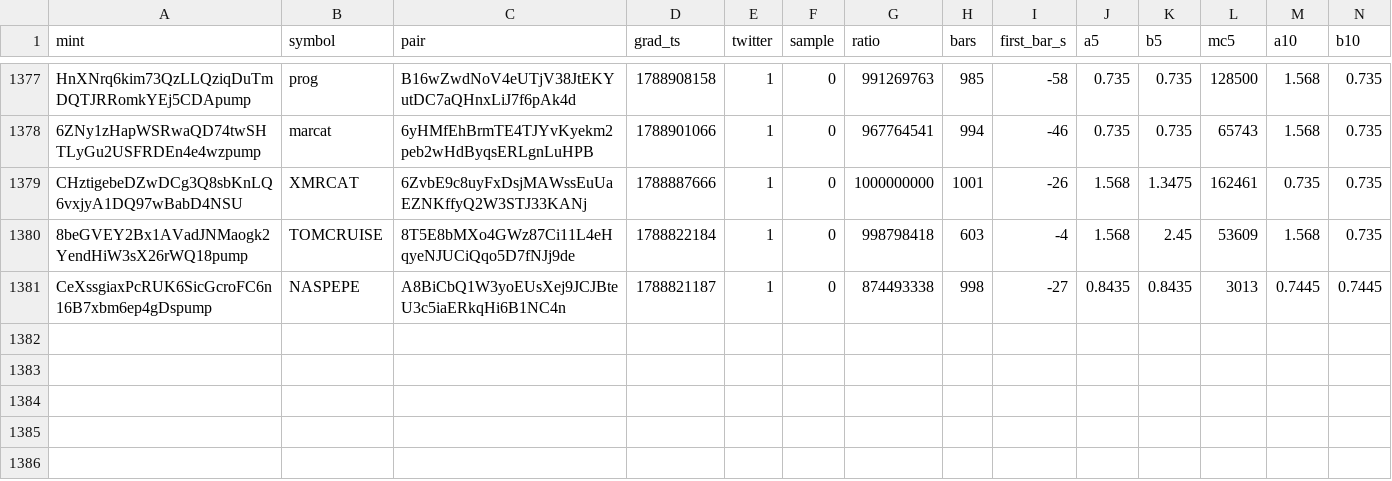
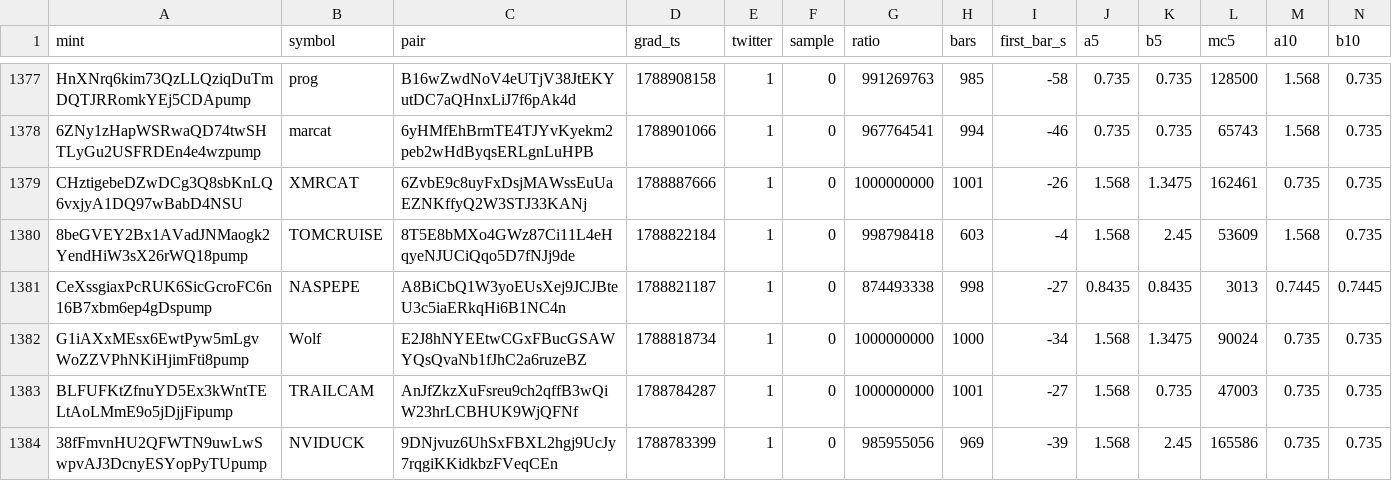
Before and after one commit to sachinbatra1971-byte/memecoin-research, a CSV file: data/backfill/results_3.csv, drawn as a sheet; only a part is shown, gaps mark what is left out; rows hold the shown columns only; the diff names each change by its address in the sheet, - before the commit and + after, or states it on an @@ line.

Commit message:
backfill shard 3 2026-11-19 02:11

```diff
--- a/data/backfill/results_3.csv
+++ b/data/backfill/results_3.csv
+row 1382: G1iAXxMEsx6EwtPyw5mLgvWoZZVPhNKiHjimFti8pump | Wolf | E2J8hNYEEtwCGxFBucGSAWYQsQvaNb1fJhC2a6ruzeBZ | 1788818734 | 1 | 0 | 1000000000 | 1000 | -34 | 1.568 | 1.3475 | 90024 | 0.735 | 0.735
+row 1383: BLFUFKtZfnuYD5Ex3kWntTELtAoLMmE9o5jDjjFipump | TRAILCAM | AnJfZkzXuFsreu9ch2qffB3wQiW23hrLCBHUK9WjQFNf | 1788784287 | 1 | 0 | 1000000000 | 1001 | -27 | 1.568 | 0.735 | 47003 | 0.735 | 0.735
+row 1384: 38fFmvnHU2QFWTN9uwLwSwpvAJ3DcnyESYopPyTUpump | NVIDUCK | 9DNjvuz6UhSxFBXL2hgj9UcJy7rqgiKKidkbzFVeqCEn | 1788783399 | 1 | 0 | 985955056 | 969 | -39 | 1.568 | 2.45 | 165586 | 0.735 | 0.735
```
Also changed, not shown: data/backfill/status_3.csv.
